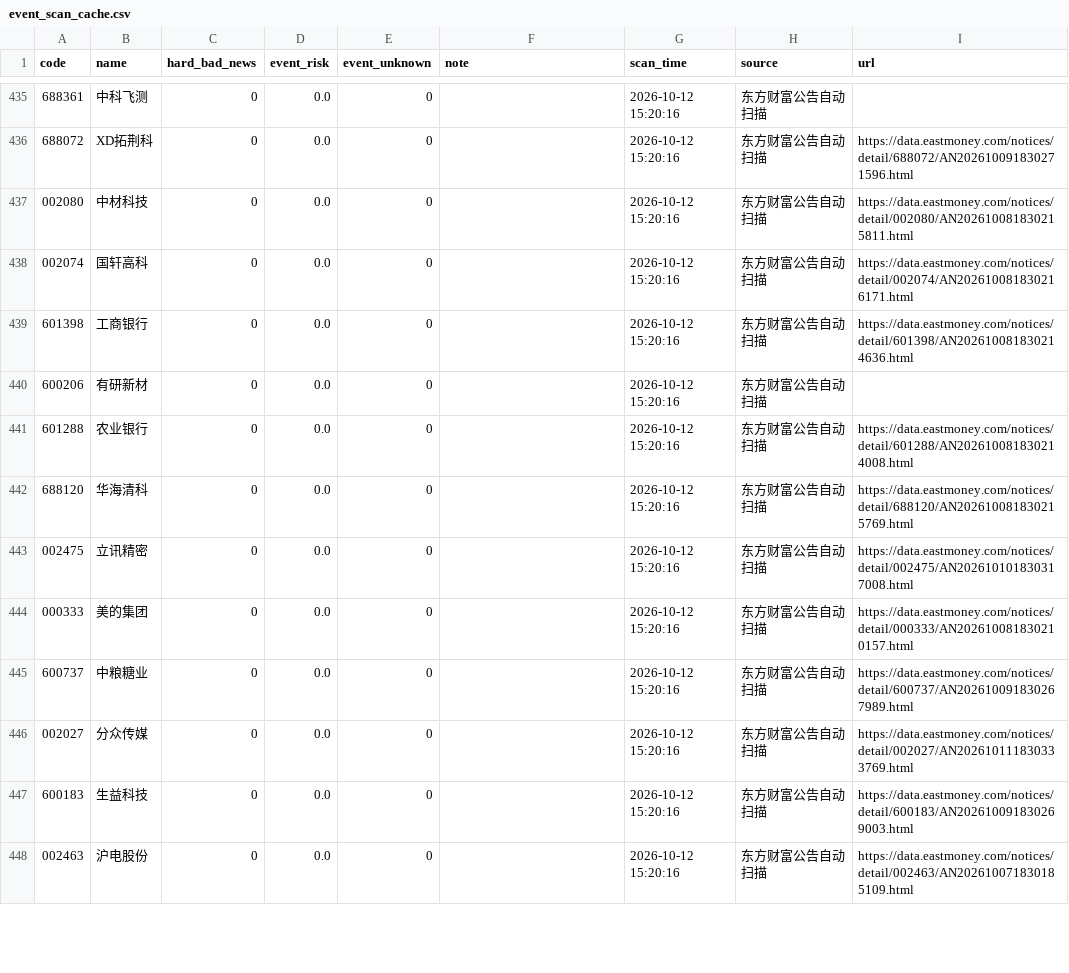
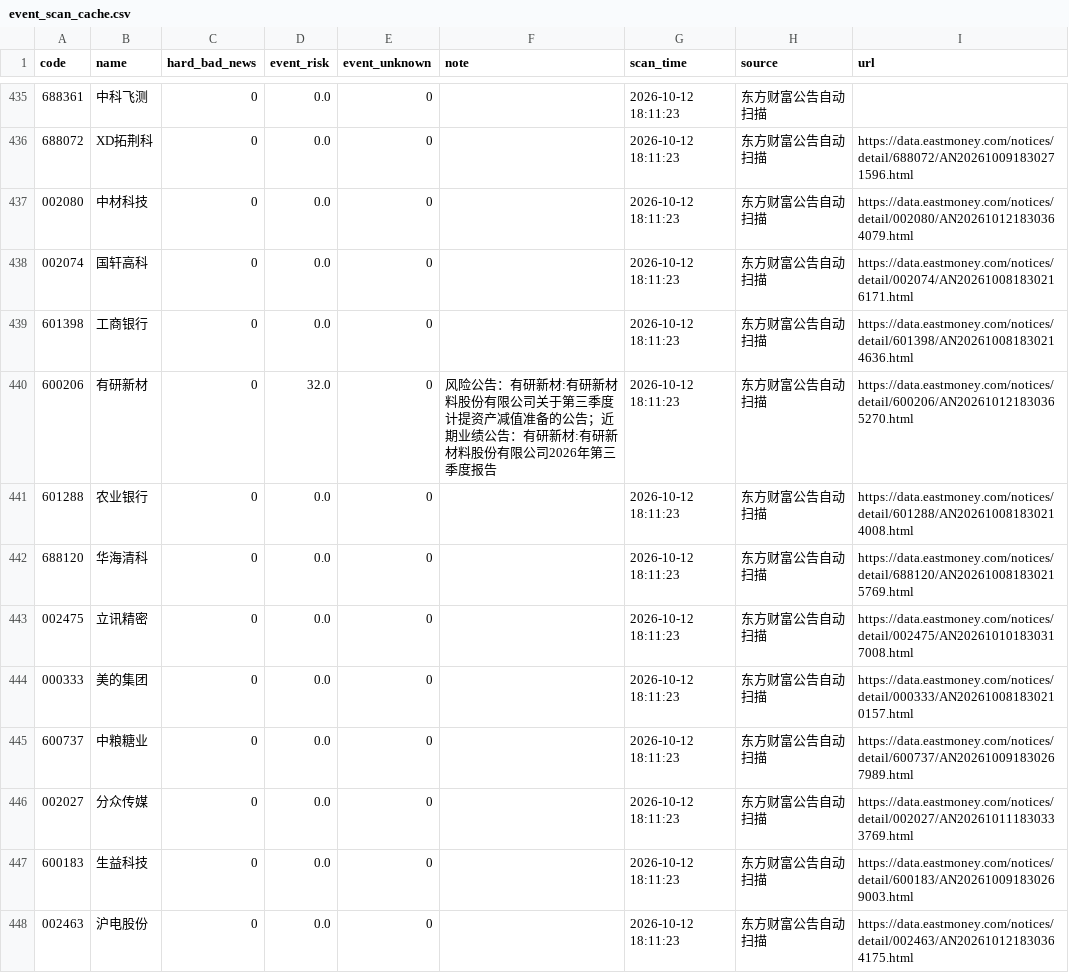
Before and after one commit to chenrj985-ai/decision, a CSV file: data/event_scan_cache.csv, drawn as a sheet; only a part is shown, gaps mark what is left out; the diff covers the shown part only.

```diff
--- a/data/event_scan_cache.csv
+++ b/data/event_scan_cache.csv
@@ -435,14 +435,14 @@
-688361,中科飞测,0,0.0,0,,2026-10-12 15:20:16,东方财富公告自动扫描,
-688072,XD拓荆科,0,0.0,0,,2026-10-12 15:20:16,东方财富公告自动扫描,https://data.eastmoney.com/notices/detail/688072/AN202610091830271596.html
-002080,中材科技,0,0.0,0,,2026-10-12 15:20:16,东方财富公告自动扫描,https://data.eastmoney.com/notices/detail/002080/AN202610081830215811.html
-002074,国轩高科,0,0.0,0,,2026-10-12 15:20:16,东方财富公告自动扫描,https://data.eastmoney.com/notices/detail/002074/AN202610081830216171.html
-601398,工商银行,0,0.0,0,,2026-10-12 15:20:16,东方财富公告自动扫描,https://data.eastmoney.com/notices/detail/601398/AN202610081830214636.html
-600206,有研新材,0,0.0,0,,2026-10-12 15:20:16,东方财富公告自动扫描,
-601288,农业银行,0,0.0,0,,2026-10-12 15:20:16,东方财富公告自动扫描,https://data.eastmoney.com/notices/detail/601288/AN202610081830214008.html
-688120,华海清科,0,0.0,0,,2026-10-12 15:20:16,东方财富公告自动扫描,https://data.eastmoney.com/notices/detail/688120/AN202610081830215769.html
-002475,立讯精密,0,0.0,0,,2026-10-12 15:20:16,东方财富公告自动扫描,https://data.eastmoney.com/notices/detail/002475/AN202610101830317008.html
-000333,美的集团,0,0.0,0,,2026-10-12 15:20:16,东方财富公告自动扫描,https://data.eastmoney.com/notices/detail/000333/AN202610081830210157.html
-600737,中粮糖业,0,0.0,0,,2026-10-12 15:20:16,东方财富公告自动扫描,https://data.eastmoney.com/notices/detail/600737/AN202610091830267989.html
-002027,分众传媒,0,0.0,0,,2026-10-12 15:20:16,东方财富公告自动扫描,https://data.eastmoney.com/notices/detail/002027/AN202610111830333769.html
-600183,生益科技,0,0.0,0,,2026-10-12 15:20:16,东方财富公告自动扫描,https://data.eastmoney.com/notices/detail/600183/AN202610091830269003.html
-002463,沪电股份,0,0.0,0,,2026-10-12 15:20:16,东方财富公告自动扫描,https://data.eastmoney.com/notices/detail/002463/AN202610071830185109.html
+688361,中科飞测,0,0.0,0,,2026-10-12 18:11:23,东方财富公告自动扫描,
+688072,XD拓荆科,0,0.0,0,,2026-10-12 18:11:23,东方财富公告自动扫描,https://data.eastmoney.com/notices/detail/688072/AN202610091830271596.html
+002080,中材科技,0,0.0,0,,2026-10-12 18:11:23,东方财富公告自动扫描,https://data.eastmoney.com/notices/detail/002080/AN202610121830364079.html
+002074,国轩高科,0,0.0,0,,2026-10-12 18:11:23,东方财富公告自动扫描,https://data.eastmoney.com/notices/detail/002074/AN202610081830216171.html
+601398,工商银行,0,0.0,0,,2026-10-12 18:11:23,东方财富公告自动扫描,https://data.eastmoney.com/notices/detail/601398/AN202610081830214636.html
+600206,有研新材,0,32.0,0,风险公告：有研新材:有研新材料股份有限公司关于第三季度计提资产减值准备的公告；近期业绩公告：有研新材:有研新材料股份有限公司2026年第三季度报告,2026-10-12 18:11:23,东方财富公告自动扫描,https://data.eastmoney.com/notices/detail/600206/AN202610121830365270.html
+601288,农业银行,0,0.0,0,,2026-10-12 18:11:23,东方财富公告自动扫描,https://data.eastmoney.com/notices/detail/601288/AN202610081830214008.html
+688120,华海清科,0,0.0,0,,2026-10-12 18:11:23,东方财富公告自动扫描,https://data.eastmoney.com/notices/detail/688120/AN202610081830215769.html
+002475,立讯精密,0,0.0,0,,2026-10-12 18:11:23,东方财富公告自动扫描,https://data.eastmoney.com/notices/detail/002475/AN202610101830317008.html
+000333,美的集团,0,0.0,0,,2026-10-12 18:11:23,东方财富公告自动扫描,https://data.eastmoney.com/notices/detail/000333/AN202610081830210157.html
+600737,中粮糖业,0,0.0,0,,2026-10-12 18:11:23,东方财富公告自动扫描,https://data.eastmoney.com/notices/detail/600737/AN202610091830267989.html
+002027,分众传媒,0,0.0,0,,2026-10-12 18:11:23,东方财富公告自动扫描,https://data.eastmoney.com/notices/detail/002027/AN202610111830333769.html
+600183,生益科技,0,0.0,0,,2026-10-12 18:11:23,东方财富公告自动扫描,https://data.eastmoney.com/notices/detail/600183/AN202610091830269003.html
+002463,沪电股份,0,0.0,0,,2026-10-12 18:11:23,东方财富公告自动扫描,https://data.eastmoney.com/notices/detail/002463/AN202610121830364175.html
```
Also changed, not shown: 123 edited cells elsewhere in this file, data/auto_discovery_cache.csv, data/event_risk_auto.csv, 23 other files.
